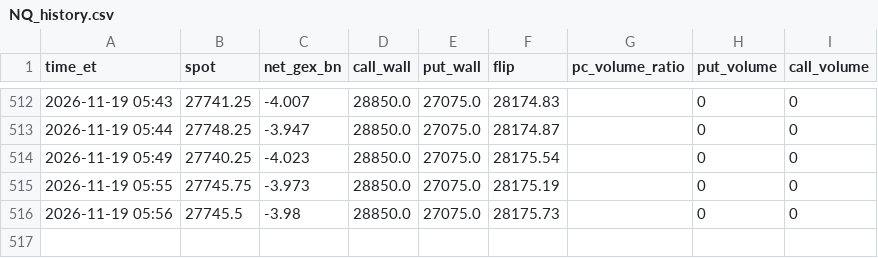
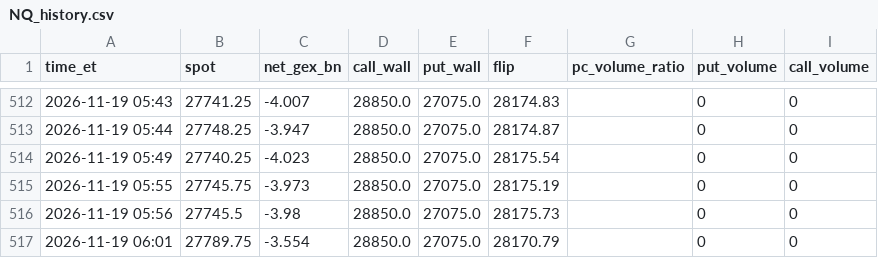
Before and after one commit to nunomoliveira01/gex-tracker, a CSV file: data/NQ_history.csv, drawn as a sheet; only a part is shown, gaps mark what is left out; the diff names each change by its address in the sheet, - before the commit and + after, or states it on an @@ line.

```diff
--- a/data/NQ_history.csv
+++ b/data/NQ_history.csv
+row 517: 2026-11-19 06:01 | 27789.75 | -3.554 | 28850.0 | 27075.0 | 28170.79 |  | 0 | 0
```
Also changed, not shown: 1 other file.
